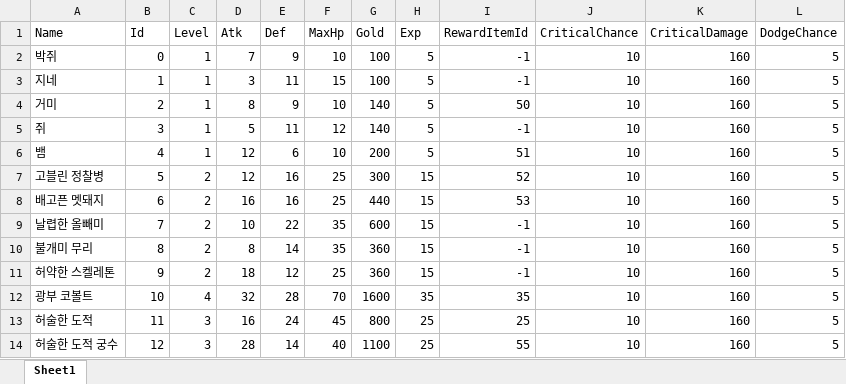
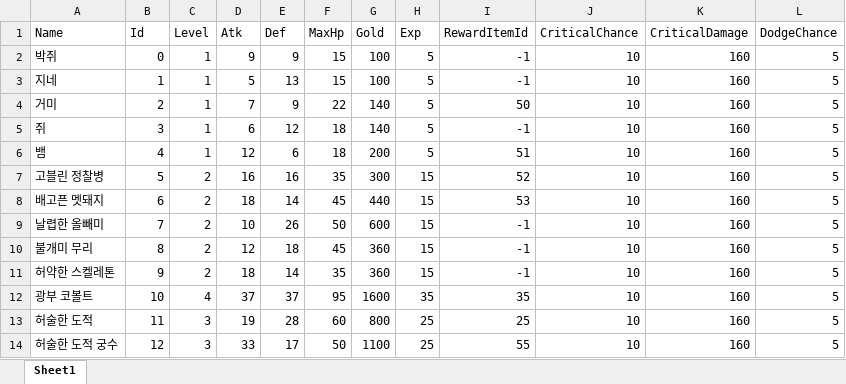
Before and after one commit to homebd/TeamTextRPG, an Excel workbook: TeamTextRPG/Data/Excel/Monsters.xlsx, sheet Sheet1, drawn as a sheet; only a part is shown; values as stored, in another font and other column widths than the file's, no borders; the diff covers the shown part only; the diff names each change by its address in the sheet, - before the commit and + after, or states it on an @@ line.

Commit message:
MonsterBalancing

```diff
--- a/TeamTextRPG/Data/Excel/Monsters.xlsx (sheet Sheet1)
+++ b/TeamTextRPG/Data/Excel/Monsters.xlsx (sheet Sheet1)
-D2 (Atk): 7
+D2 (Atk): 9
-F2 (MaxHp): 10
+F2 (MaxHp): 15
-D3 (Atk): 3
+D3 (Atk): 5
-E3 (Def): 11
+E3 (Def): 13
-D4 (Atk): 8
+D4 (Atk): 7
-F4 (MaxHp): 10
+F4 (MaxHp): 22
-D5 (Atk): 5
+D5 (Atk): 6
-E5 (Def): 11
+E5 (Def): 12
-F5 (MaxHp): 12
+F5 (MaxHp): 18
-F6 (MaxHp): 10
+F6 (MaxHp): 18
-D7 (Atk): 12
+D7 (Atk): 16
-F7 (MaxHp): 25
+F7 (MaxHp): 35
-D8 (Atk): 16
+D8 (Atk): 18
-E8 (Def): 16
+E8 (Def): 14
-F8 (MaxHp): 25
+F8 (MaxHp): 45
-E9 (Def): 22
+E9 (Def): 26
-F9 (MaxHp): 35
+F9 (MaxHp): 50
-D10 (Atk): 8
+D10 (Atk): 12
-E10 (Def): 14
+E10 (Def): 18
-F10 (MaxHp): 35
+F10 (MaxHp): 45
-E11 (Def): 12
+E11 (Def): 14
-F11 (MaxHp): 25
+F11 (MaxHp): 35
-D12 (Atk): 32
+D12 (Atk): 37
-E12 (Def): 28
+E12 (Def): 37
-F12 (MaxHp): 70
+F12 (MaxHp): 95
-D13 (Atk): 16
+D13 (Atk): 19
-E13 (Def): 24
+E13 (Def): 28
-F13 (MaxHp): 45
+F13 (MaxHp): 60
-D14 (Atk): 28
+D14 (Atk): 33
-E14 (Def): 14
+E14 (Def): 17
-F14 (MaxHp): 40
+F14 (MaxHp): 50
```
Also changed, not shown: 81 edited cells elsewhere in this sheet, 2 other files.
